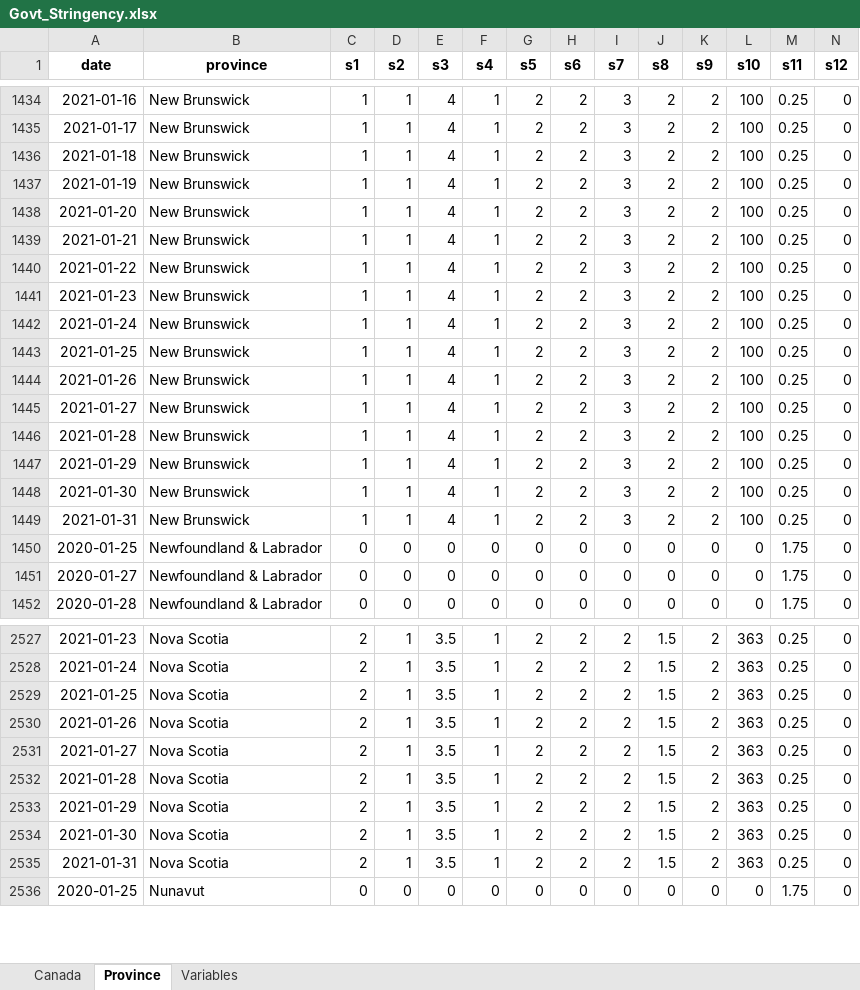
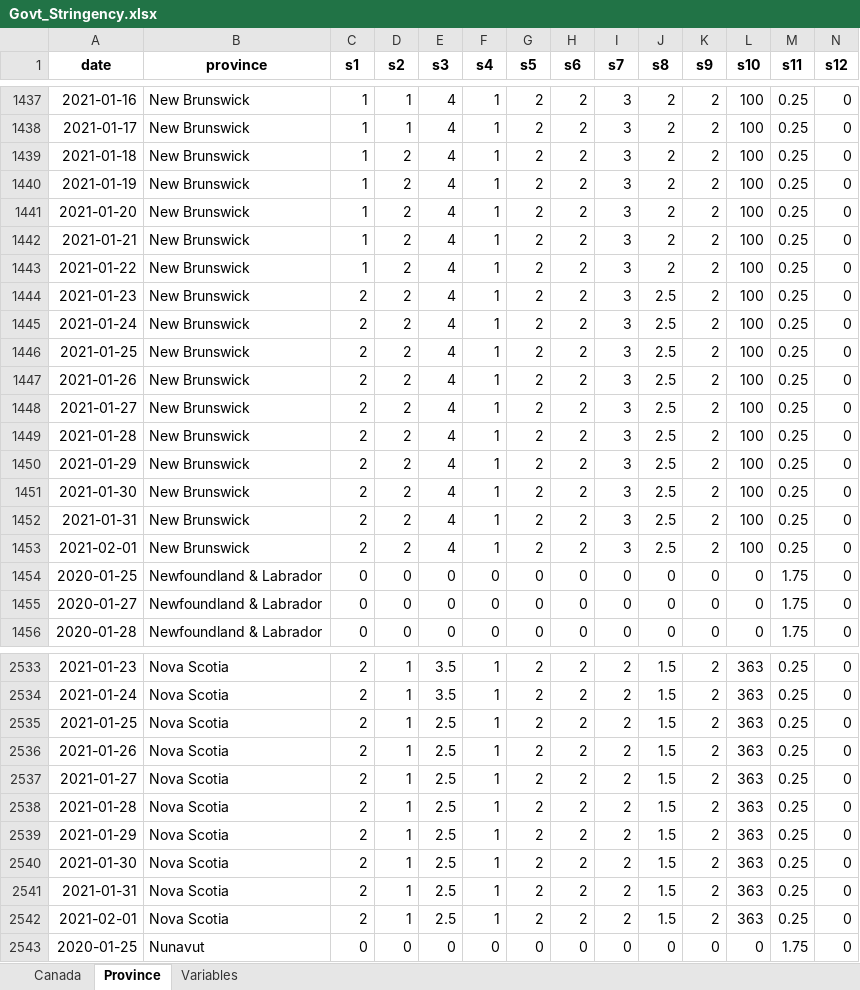
Before and after one commit to minnzc/Canada_COVID19, an Excel workbook: input_data/Govt_Stringency.xlsx, sheet Province, drawn as a sheet; only a part is shown, gaps mark what is left out; values as stored, in another font and other column widths than the file's, no borders; addresses are those after the commit; rows hold the shown columns only; the diff covers the shown part only; the diff names each change by its address in the sheet, - before the commit and + after, or states it on an @@ line.

Commit message:
Update data: 1 February 2021

```diff
--- a/input_data/Govt_Stringency.xlsx (sheet Province)
+++ b/input_data/Govt_Stringency.xlsx (sheet Province)
-D1439:D1452 (s2): 1
+D1439:D1452 (s2): 2
-C1444:C1452 (s1): 1
+C1444:C1452 (s1): 2
-J1444:J1452 (s8): 2
+J1444:J1452 (s8): 2.5
+row 1453: 2021-02-01 | New Brunswick | 2 | 2 | 4 | 1 | 2 | 2 | 3 | 2.5 | 2 | 100 | 0.25 | 0
-E2535:E2541 (s3): 3.5
+E2535:E2541 (s3): 2.5
+row 2542: 2021-02-01 | Nova Scotia | 2 | 1 | 2.5 | 1 | 2 | 2 | 2 | 1.5 | 2 | 363 | 0.25 | 0
```
Also changed, not shown: 11 added rows and 32 edited cells elsewhere in this sheet, sheet Canada, input_data/Govt_Response.xlsx, 19 other files.
